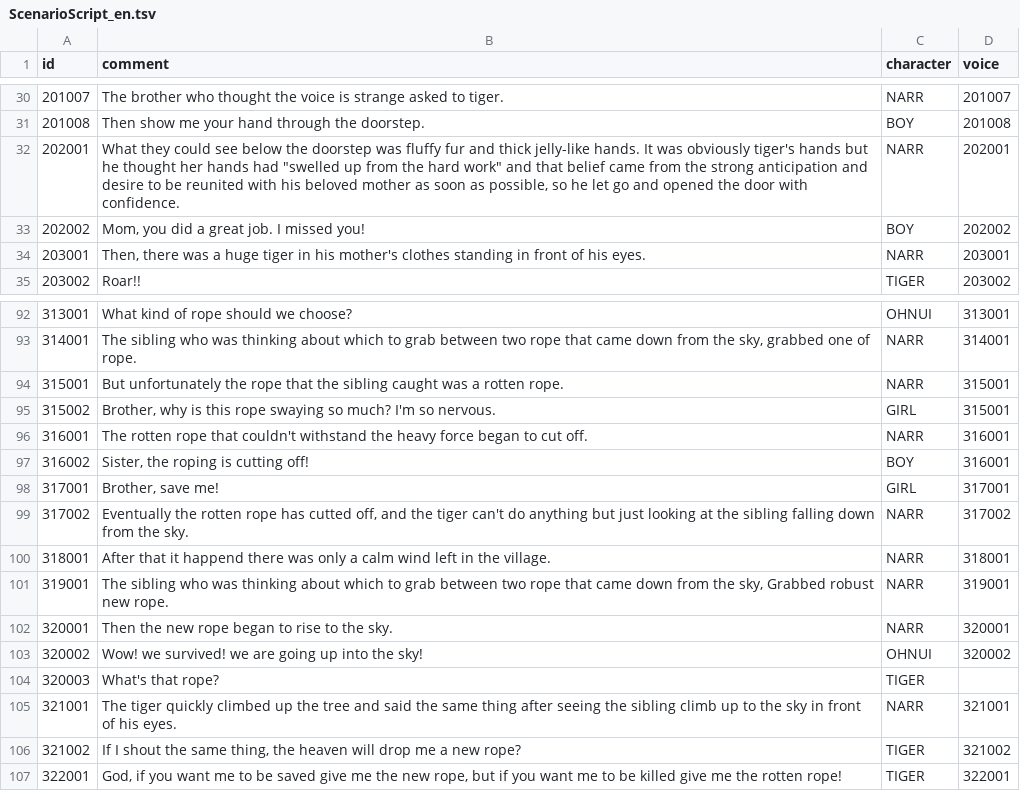
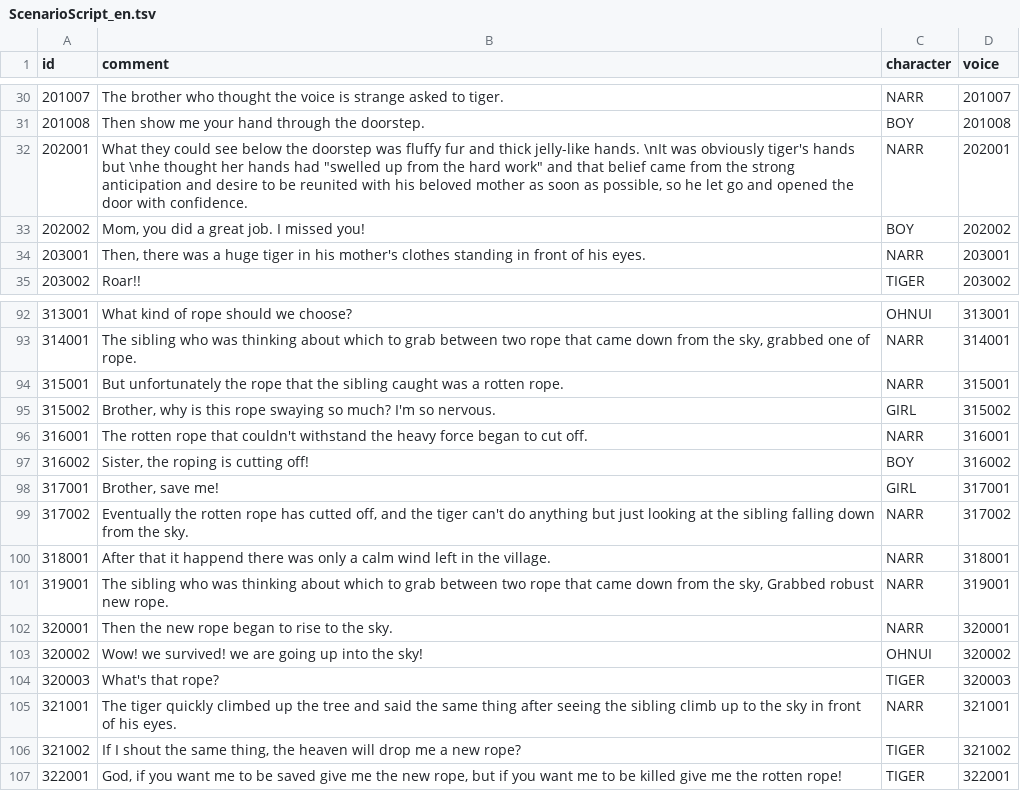
Before and after one commit to ddalpange/ssu-processing, a TSV file: Main/Data/ScenarioScript_en.tsv, drawn as a sheet; only a part is shown, gaps mark what is left out; the diff covers the shown part only.

```diff
--- a/Main/Data/ScenarioScript_en.tsv
+++ b/Main/Data/ScenarioScript_en.tsv
@@ -31,3 +31,3 @@ id	comment	character	voice
 201008	Then show me your hand through the doorstep.	BOY	201008
-202001	What they could see below the doorstep was fluffy fur and thick jelly-like hands. It was obviously tiger's hands but he thought her hands had "swelled up from the hard work" and that belief came from the strong anticipation and desire to be reunited with his beloved mother as soon as possible, so he let go and opened the door with confidence.	NARR	202001
+202001	What they could see below the doorstep was fluffy fur and thick jelly-like hands. \nIt was obviously tiger's hands but \nhe thought her hands had "swelled up from the hard work" and that belief came from the strong anticipation and desire to be reunited with his beloved mother as soon as possible, so he let go and opened the door with confidence.	NARR	202001
 202002	Mom, you did a great job. I missed you!	BOY	202002
@@ -94,5 +94,5 @@ id	comment	character	voice
 315001	But unfortunately the rope that the sibling caught was a rotten rope.	NARR	315001
-315002	Brother, why is this rope swaying so much? I'm so nervous.	GIRL	315001
+315002	Brother, why is this rope swaying so much? I'm so nervous.	GIRL	315002
 316001	The rotten rope that couldn't withstand the heavy force began to cut off.	NARR	316001
-316002	Sister, the roping is cutting off!	BOY	316001
+316002	Sister, the roping is cutting off!	BOY	316002
 317001	Brother, save me!	GIRL	317001
@@ -103,3 +103,3 @@ id	comment	character	voice
 320002	Wow! we survived! we are going up into the sky! 	OHNUI	320002
-320003	What's that rope?	TIGER	
+320003	What's that rope?	TIGER	320003
 321001	The tiger quickly climbed up the tree and said the same thing after seeing the sibling climb up to the sky in front of his eyes.	NARR	321001
```
Also changed, not shown: 1 added row and 12 edited cells elsewhere in this file, Main/Data/ScenarioScript_ko.tsv, 11 other files.
